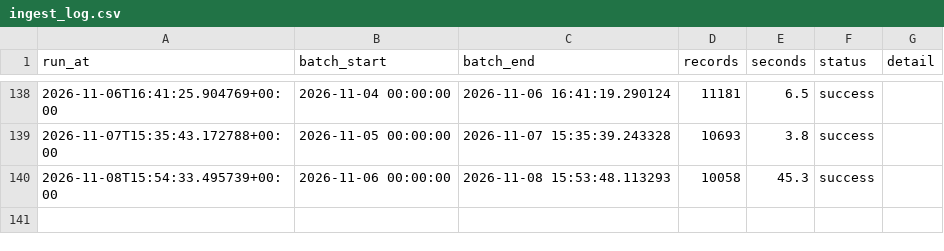
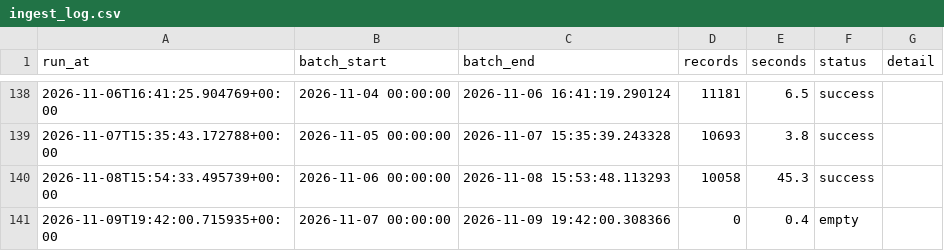
Before and after one commit to EdidiongEkpoh/NYC-311-Analytics, a CSV file: data/raw/ingest_log.csv, drawn as a sheet; only a part is shown, gaps mark what is left out.

```diff
--- a/data/raw/ingest_log.csv
+++ b/data/raw/ingest_log.csv
@@ -140 +140,2 @@ run_at,batch_start,batch_end,records,seconds,status,detail
 2026-11-08T15:54:33.495739+00:00,2026-11-06 00:00:00,2026-11-08 15:53:48.113293,10058,45.3,success,
+2026-11-09T19:42:00.715935+00:00,2026-11-07 00:00:00,2026-11-09 19:42:00.308366,0,0.4,empty,
```
Also changed, not shown: 1 other file.
